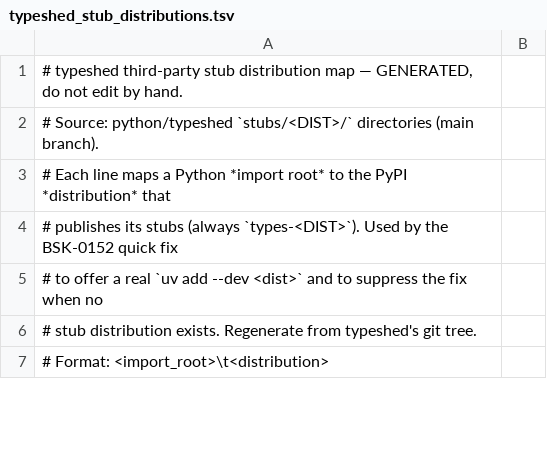
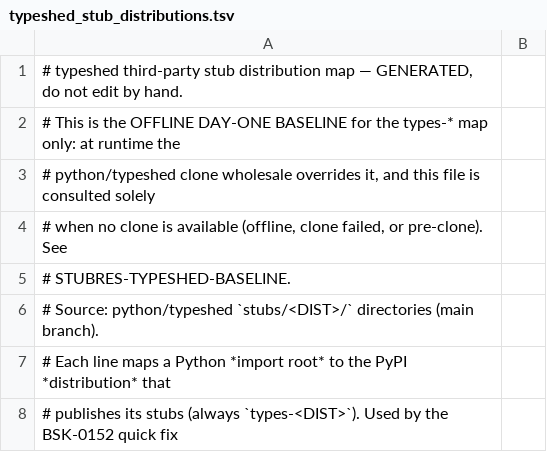
Before and after one commit to Nimblesite/Basilisk, a TSV file: crates/basilisk-stubs/data/typeshed_stub_distributions.tsv, drawn as a sheet; only a part is shown; the shorter side is filled out with more unchanged rows.

```diff
--- a/crates/basilisk-stubs/data/typeshed_stub_distributions.tsv
+++ b/crates/basilisk-stubs/data/typeshed_stub_distributions.tsv
@@ -1,2 +1,6 @@
 # typeshed third-party stub distribution map — GENERATED, do not edit by hand.
+# This is the OFFLINE DAY-ONE BASELINE for the types-* map only: at runtime the
+# python/typeshed clone wholesale overrides it, and this file is consulted solely
+# when no clone is available (offline, clone failed, or pre-clone). See
+# STUBRES-TYPESHED-BASELINE.
 # Source: python/typeshed `stubs/<DIST>/` directories (main branch).
```
Also changed, not shown: 19 other files.
